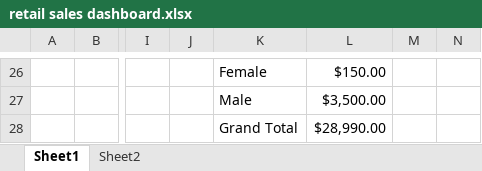
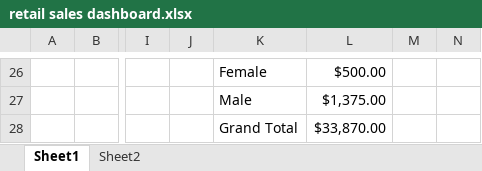
Before and after one commit to ShreshthaBatra/Retail-Sales-Dashboard, an Excel workbook: retail sales dashboard.xlsx, sheet Sheet1, drawn as a sheet; only a part is shown, gaps mark what is left out; values as stored, in another font and other column widths than the file's, no borders; the diff covers the shown part only; the diff names each change by its address in the sheet, - before the commit and + after, or states it on an @@ line.

```diff
--- a/retail sales dashboard.xlsx (sheet Sheet1)
+++ b/retail sales dashboard.xlsx (sheet Sheet1)
-L26: $150.00
+L26: $500.00
-L27: $3,500.00
+L27: $1,375.00
-L28: $28,990.00
+L28: $33,870.00
```
Also changed, not shown: 9 added rows, 9 removed rows and 52 edited cells elsewhere in this sheet, charts or pictures.
